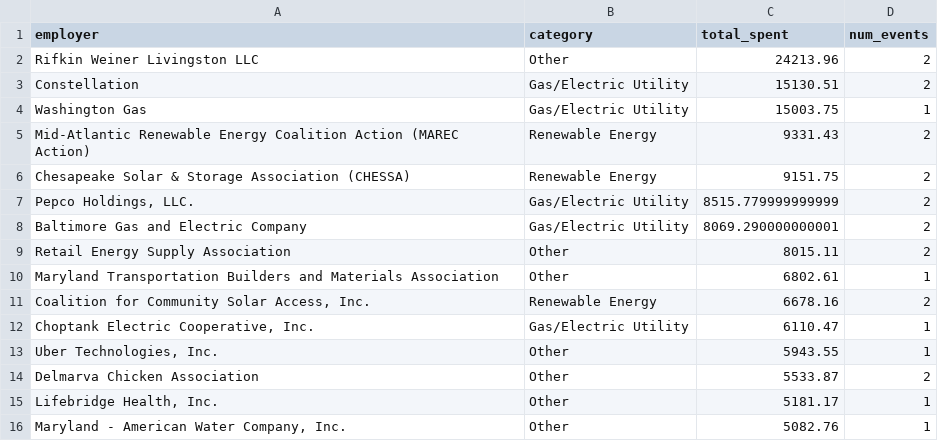
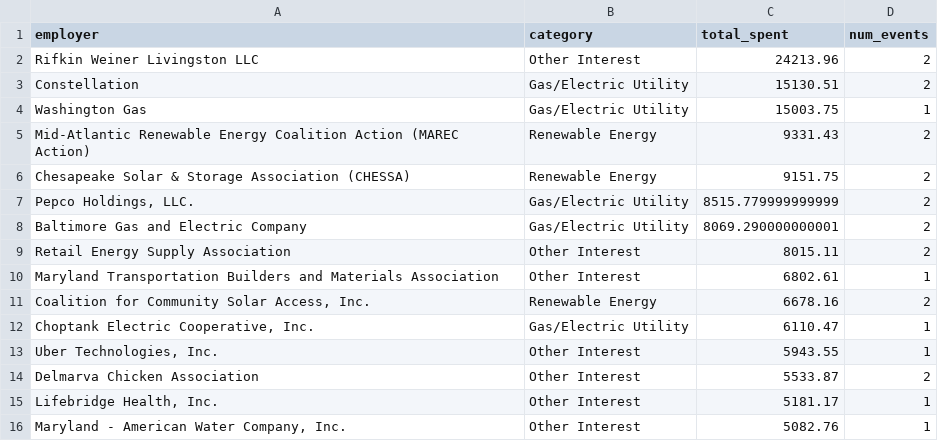
Before and after one commit to zakahossain/jour689l, a CSV file: md_lobbying_analysis/rstudio_output/output_top_spenders_ent_eee.csv, drawn as a sheet.

```diff
--- a/md_lobbying_analysis/rstudio_output/output_top_spenders_ent_eee.csv
+++ b/md_lobbying_analysis/rstudio_output/output_top_spenders_ent_eee.csv
@@ -1,3 +1,3 @@
 employer,category,total_spent,num_events
-Rifkin Weiner Livingston LLC,Other,24213.96,2
+Rifkin Weiner Livingston LLC,Other Interest,24213.96,2
 Constellation,Gas/Electric Utility,15130.51,2
@@ -8,9 +8,9 @@ Chesapeake Solar & Storage Association (CHESSA),Renewable Energy,9151.75,2
 Baltimore Gas and Electric Company,Gas/Electric Utility,8069.290000000001,2
-Retail Energy Supply Association,Other,8015.11,2
-Maryland Transportation Builders and Materials Association,Other,6802.61,1
+Retail Energy Supply Association,Other Interest,8015.11,2
+Maryland Transportation Builders and Materials Association,Other Interest,6802.61,1
 "Coalition for Community Solar Access, Inc.",Renewable Energy,6678.16,2
 "Choptank Electric Cooperative, Inc.",Gas/Electric Utility,6110.47,1
-"Uber Technologies, Inc.",Other,5943.55,1
-Delmarva Chicken Association,Other,5533.87,2
-"Lifebridge Health, Inc.",Other,5181.17,1
-"Maryland - American Water Company, Inc.",Other,5082.76,1
+"Uber Technologies, Inc.",Other Interest,5943.55,1
+Delmarva Chicken Association,Other Interest,5533.87,2
+"Lifebridge Health, Inc.",Other Interest,5181.17,1
+"Maryland - American Water Company, Inc.",Other Interest,5082.76,1
```
Also changed, not shown: md_lobbying_analysis/rstudio_output/output_ent_eee_timeline_2026.csv, md_lobbying_analysis/rstudio_output/output_session_events_by_date.csv, 13 other files.
